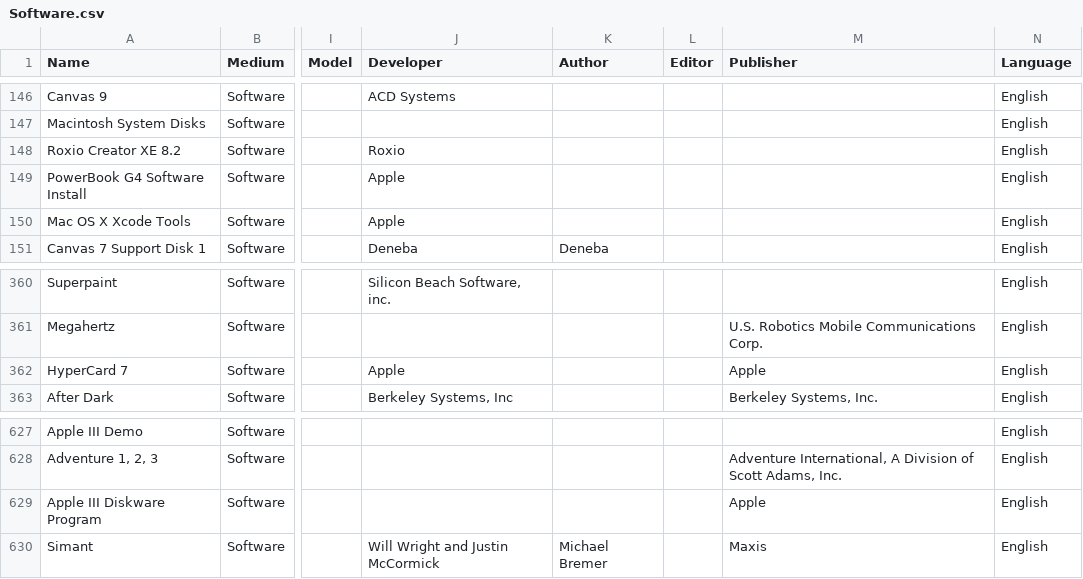
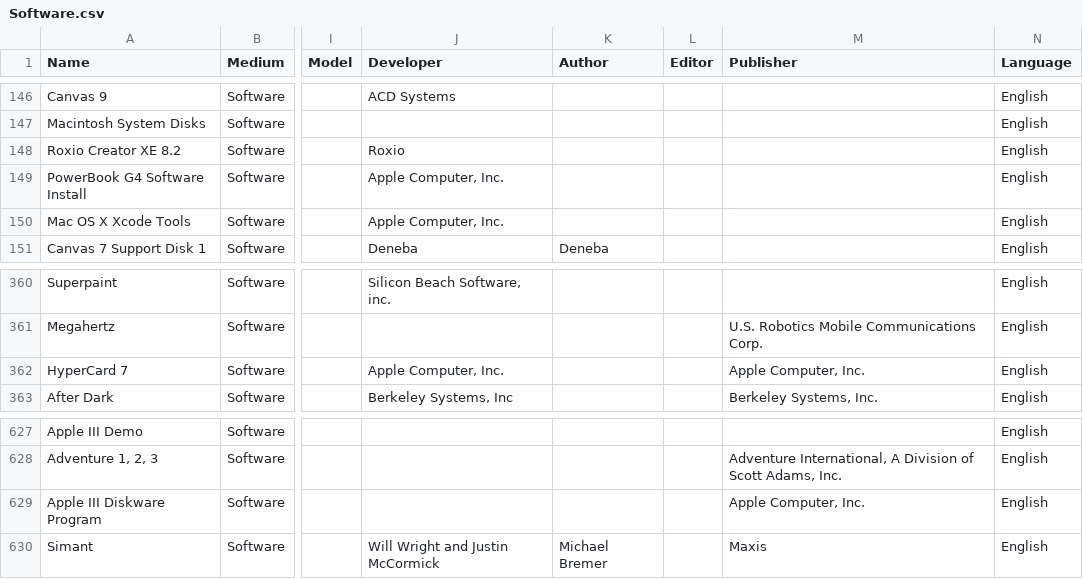
Before and after one commit to MediaArchaeologyLab/catalogue, a CSV file: Software.csv, drawn as a sheet; only a part is shown, gaps mark what is left out; the diff covers the shown part only; the diff names each change by its address in the sheet, - before the commit and + after, or states it on an @@ line.

```diff
--- a/Software.csv
+++ b/Software.csv
-J149:J150 (Developer): Apple
+J149:J150 (Developer): Apple Computer, Inc.
-J362 (Developer): Apple
+J362 (Developer): Apple Computer, Inc.
-M362 (Publisher): Apple
+M362 (Publisher): Apple Computer, Inc.
-M629 (Publisher): Apple
+M629 (Publisher): Apple Computer, Inc.
```
Also changed, not shown: 41 edited cells elsewhere in this file.
